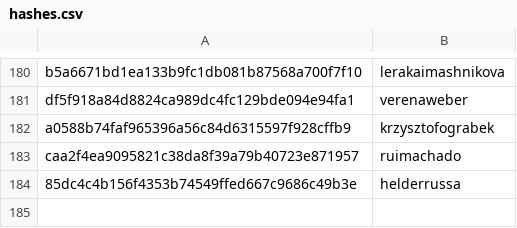
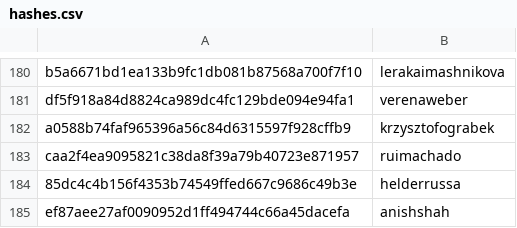
Before and after one commit to RevathyRamalingam/datatalksclub.github.io, a CSV file: scripts/data/hashes.csv, drawn as a sheet; only a part is shown, gaps mark what is left out.

```diff
--- a/scripts/data/hashes.csv
+++ b/scripts/data/hashes.csv
@@ -184 +184,2 @@ caa2f4ea9095821c38da8f39a79b40723e871957,ruimachado
 85dc4c4b156f4353b74549ffed667c9686c49b3e,helderrussa
+ef87aee27af0090952d1ff494744c66a45dacefa,anishshah
```
Also changed, not shown: 3 other files.
